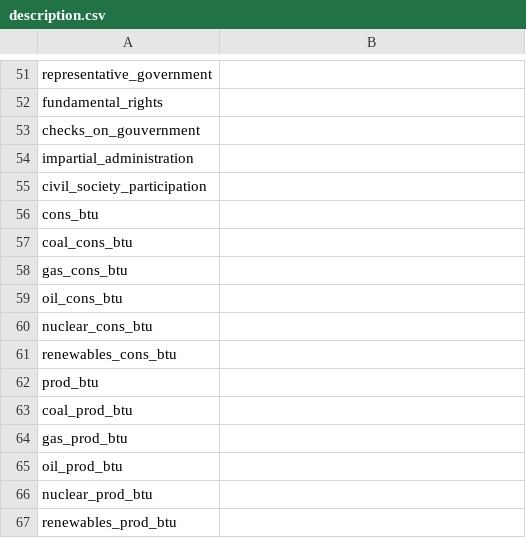
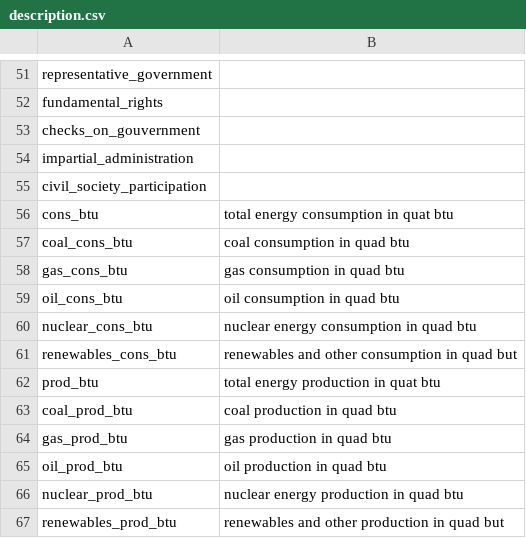
Before and after one commit to e8606876/dopp10, a CSV file: data/data_merged/description.csv, drawn as a sheet; only a part is shown, gaps mark what is left out.

Commit message:
description of energy data added

```diff
--- a/data/data_merged/description.csv
+++ b/data/data_merged/description.csv
@@ -55,13 +55,13 @@ impartial_administration,
 civil_society_participation,
-cons_btu,
-coal_cons_btu,
-gas_cons_btu,
-oil_cons_btu,
-nuclear_cons_btu,
-renewables_cons_btu,
-prod_btu,
-coal_prod_btu,
-gas_prod_btu,
-oil_prod_btu,
-nuclear_prod_btu,
-renewables_prod_btu
+cons_btu, total energy consumption in quat btu
+coal_cons_btu, coal consumption in quad btu
+gas_cons_btu, gas consumption in quad btu
+oil_cons_btu, oil consumption in quad btu
+nuclear_cons_btu, nuclear energy consumption in quad btu
+renewables_cons_btu, renewables and other consumption in quad but
+prod_btu, total energy production in quat btu
+coal_prod_btu, coal production in quad btu
+gas_prod_btu, gas production in quad btu
+oil_prod_btu, oil production in quad btu
+nuclear_prod_btu, nuclear energy production in quad btu
+renewables_prod_btu, renewables and other production in quad but
```
